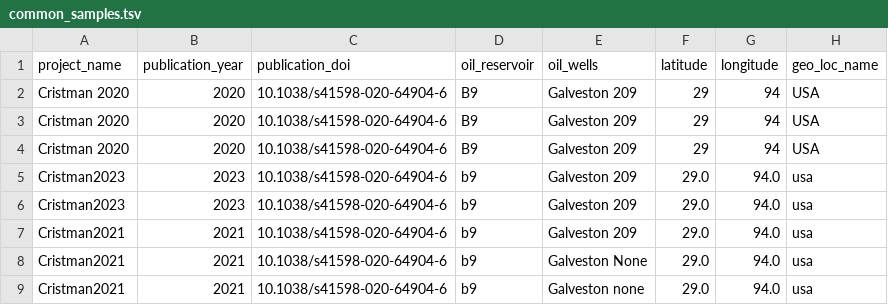
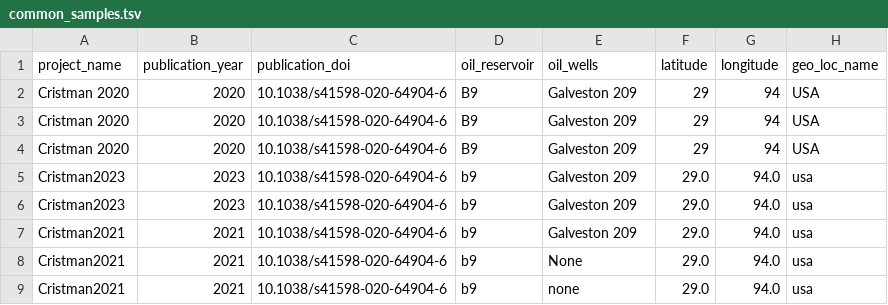
Before and after one commit to agni-bioinformatics-lab/OilMetagenomesDB, a TSV file: common_samples/common_samples.tsv, drawn as a sheet; only a part is shown; the diff names each change by its address in the sheet, - before the commit and + after, or states it on an @@ line.

Commit message:
Update common_samples.tsv

```diff
--- a/common_samples/common_samples.tsv
+++ b/common_samples/common_samples.tsv
-E8 (oil_wells): Galveston None
+E8 (oil_wells): None
-E9 (oil_wells): Galveston none
+E9 (oil_wells): none
```
